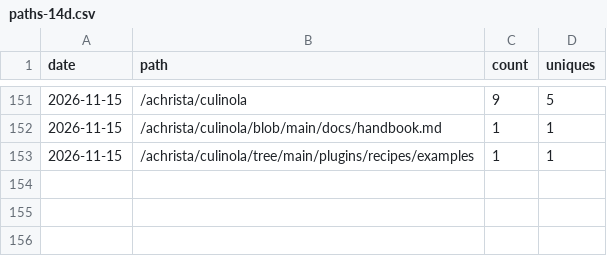
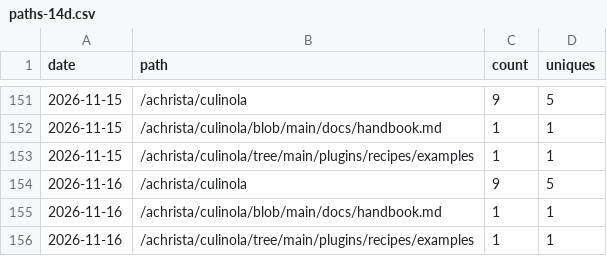
Before and after one commit to achrista/culinola, a CSV file: paths-14d.csv, drawn as a sheet; only a part is shown, gaps mark what is left out.

```diff
--- a/paths-14d.csv
+++ b/paths-14d.csv
@@ -153 +153,4 @@ date,path,count,uniques
 2026-11-15,/achrista/culinola/tree/main/plugins/recipes/examples,1,1
+2026-11-16,/achrista/culinola,9,5
+2026-11-16,/achrista/culinola/blob/main/docs/handbook.md,1,1
+2026-11-16,/achrista/culinola/tree/main/plugins/recipes/examples,1,1
```
Also changed, not shown: referrers-14d.csv.
